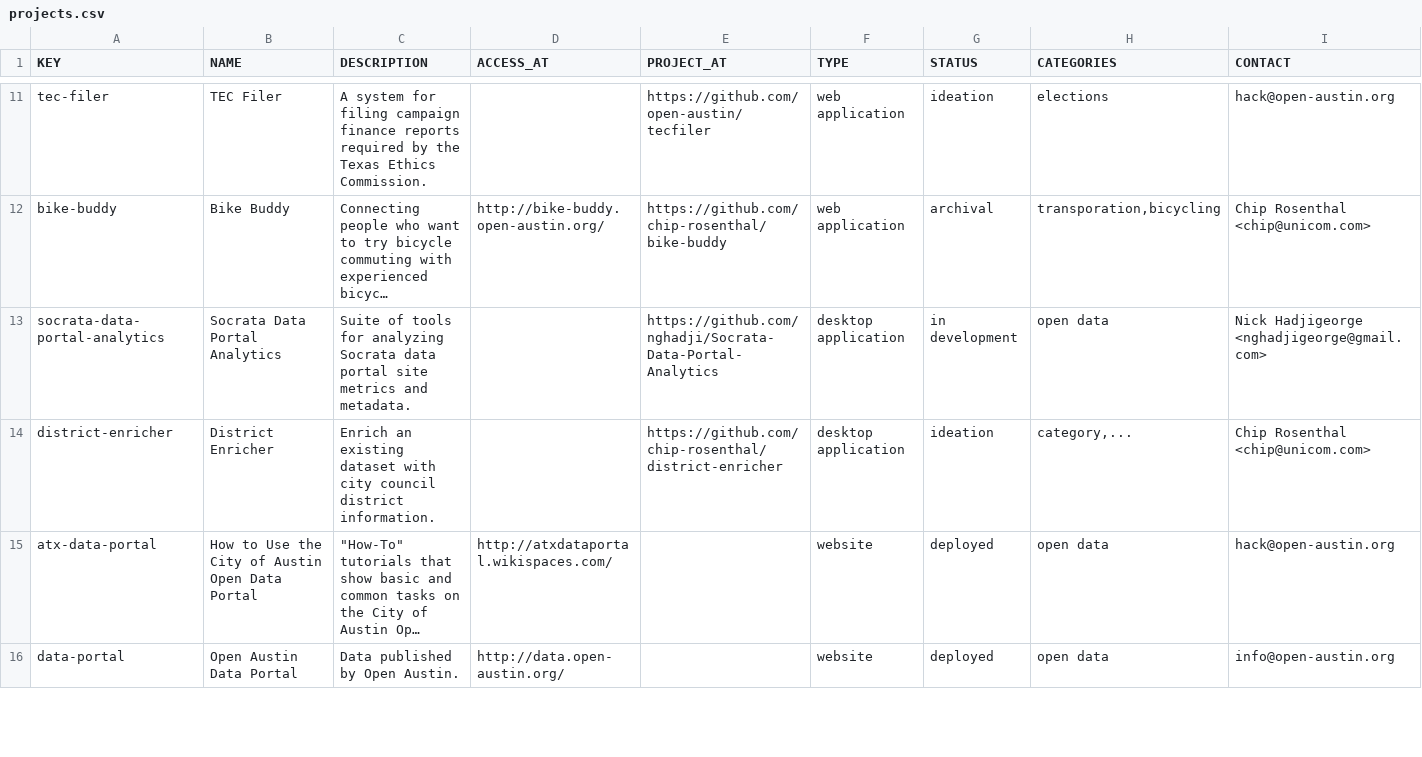
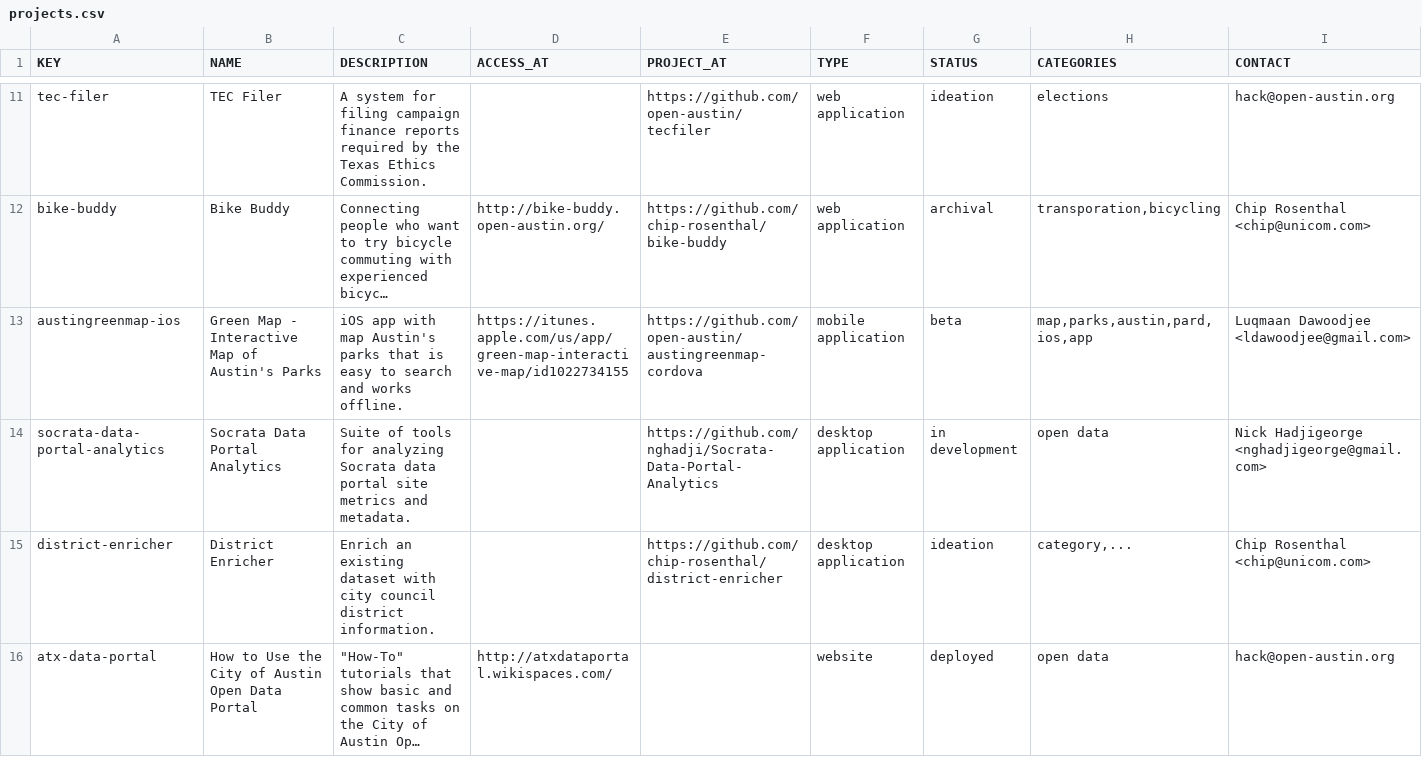
Before and after one commit to open-austin/Civic_Project, a CSV file: pub/projects.csv, drawn as a sheet; only a part is shown, gaps mark what is left out; the shorter side is filled out with more unchanged rows; long unchanged cells end in …; the diff names each change by its address in the sheet, - before the commit and + after, or states it on an @@ line.

Commit message:
Add Austin Green Map iOS App
The project ideas structure doesn't allow something to have two URLs or
be both a web application and mobile application.

So, I'm submitting this is a second project.

```diff
--- a/pub/projects.csv
+++ b/pub/projects.csv
+row 13: austingreenmap-ios | Green Map - Interactive Map of Austin's Parks | iOS app with map Austin's parks that is easy to search and works offline. | https://itunes.apple.com/us/app/green-map-interactive-map/id1022734155 | https://github.com/open-austin/austingreenmap-cordova | mobile application | beta | map,parks,austin,pard,ios,app | Luqmaan Dawoodjee <ldawoodjee@gmail.com>
```
Also changed, not shown: pub/cfapi-full.csv, pub/cfapi-pub.csv, 4 other files.
